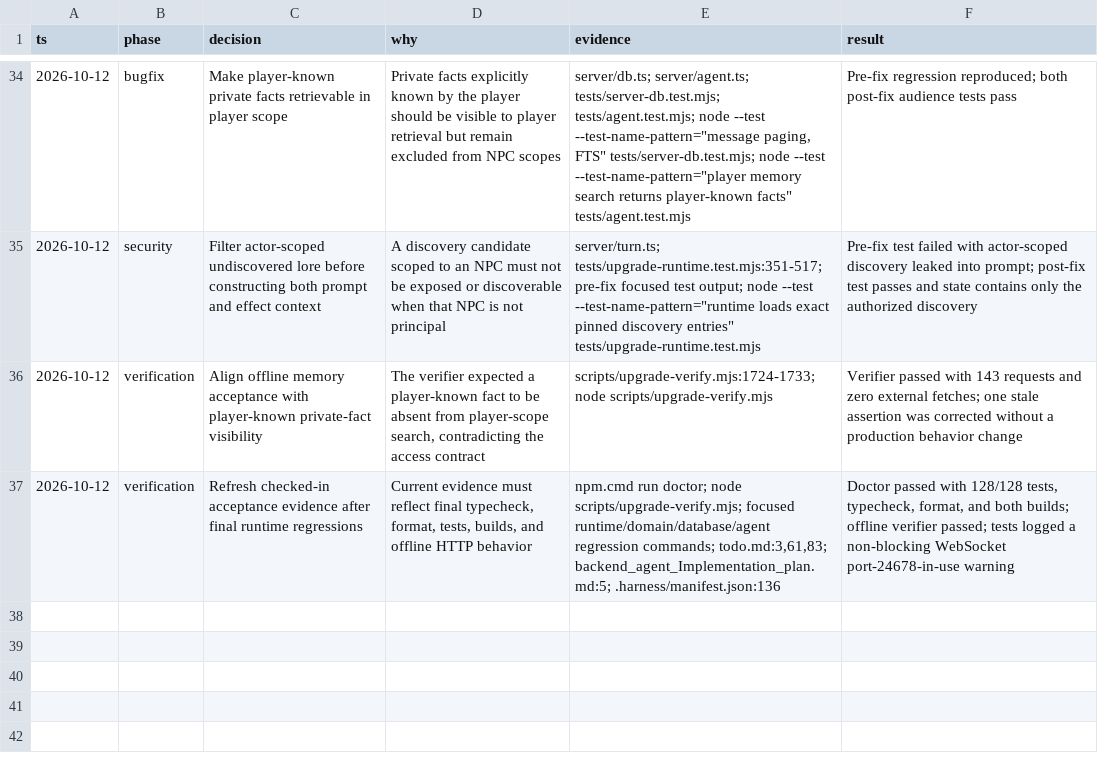
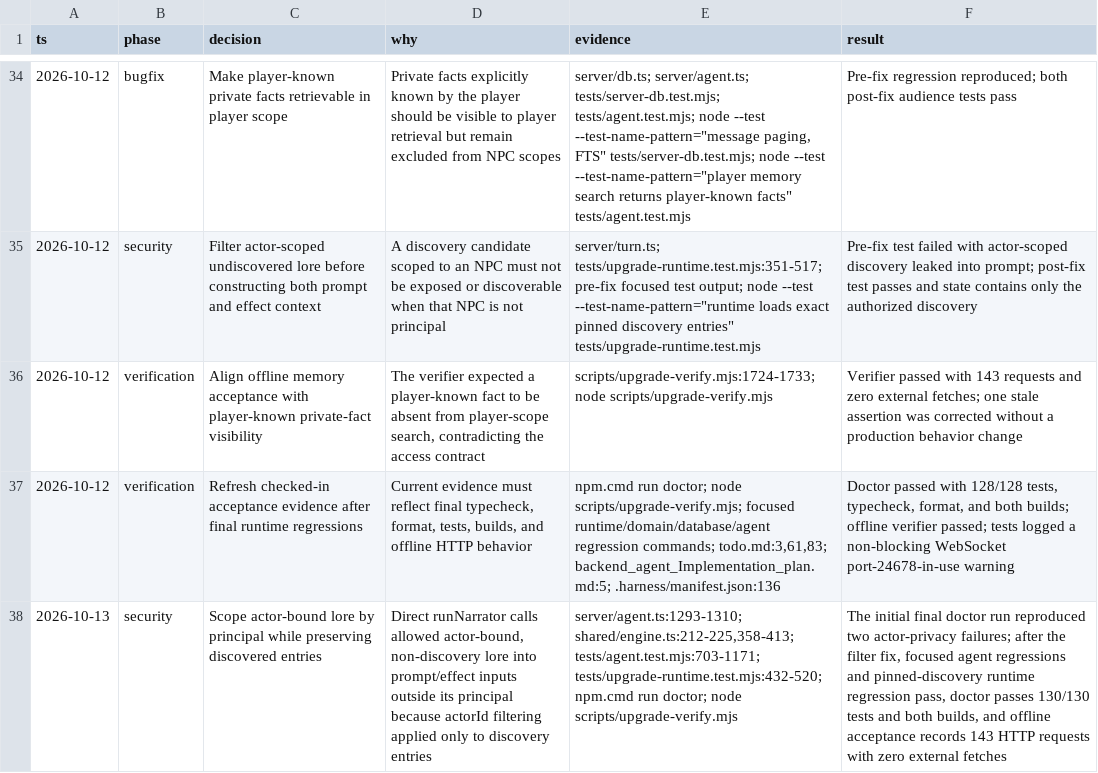
Before and after one commit to chndranndr/forge-world-rpg, a TSV file: .audit/upgrade-decisions.tsv, drawn as a sheet; only a part is shown, gaps mark what is left out; the diff names each change by its address in the sheet, - before the commit and + after, or states it on an @@ line.

Commit message:
fix(security): scope actor-bound lore context
Undiscovered lore tied to another NPC could enter narrator prompts through direct runNarrator calls. Scope prompt and effect inputs to the selected principal while preserving already discovered lore.

Use per-run opaque handles and revalidate discovery against sequential effect state, preserving same-turn flag setup without exposing canonical IDs.

```diff
--- a/.audit/upgrade-decisions.tsv
+++ b/.audit/upgrade-decisions.tsv
+row 38: 2026-10-13 | security | Scope actor-bound lore by principal while preserving discovered entries | Direct runNarrator calls allowed actor-bound, non-discovery lore into prompt/effect inputs outside its principal because actorId filtering applied only to discovery entries | server/agent.ts:1293-1310; shared/engine.ts:212-225,358-413; tests/agent.test.mjs:703-1171; tests/upgrade-runtime.test.mjs:432-520; npm.cmd run doctor; node scripts/upgrade-verify.mjs | The initial final doctor run reproduced two actor-privacy failures; after the filter fix, focused agent regressions and pinned-discovery runtime regression pass, doctor passes 130/130 tests and both builds, and offline acceptance records 143 HTTP requests with zero external fetches
```
Also changed, not shown: 10 other files.
